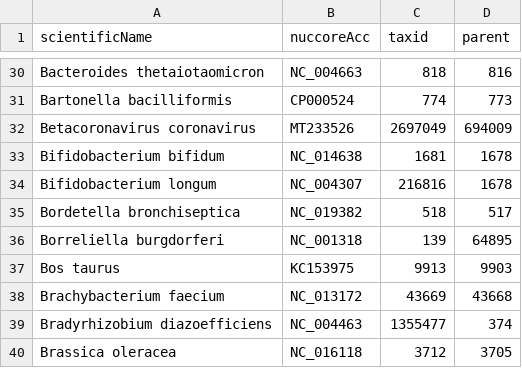
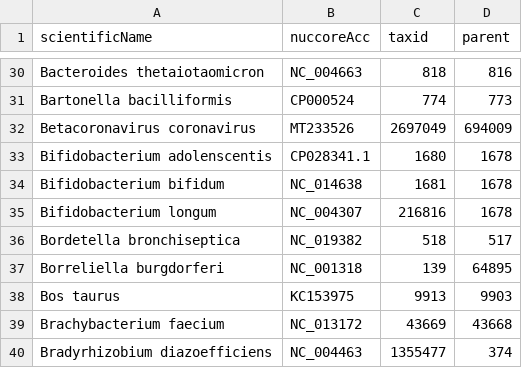
Before and after one commit to lskatz/Kalamari, a TSV file: src/chromosomes.tsv, drawn as a sheet; only a part is shown, gaps mark what is left out; the shorter side is filled out with more unchanged rows; the diff names each change by its address in the sheet, - before the commit and + after, or states it on an @@ line.

Commit message:
added Bifidobacterium adolenscentis

```diff
--- a/src/chromosomes.tsv
+++ b/src/chromosomes.tsv
+row 33: Bifidobacterium adolenscentis | CP028341.1 | 1680 | 1678
```
